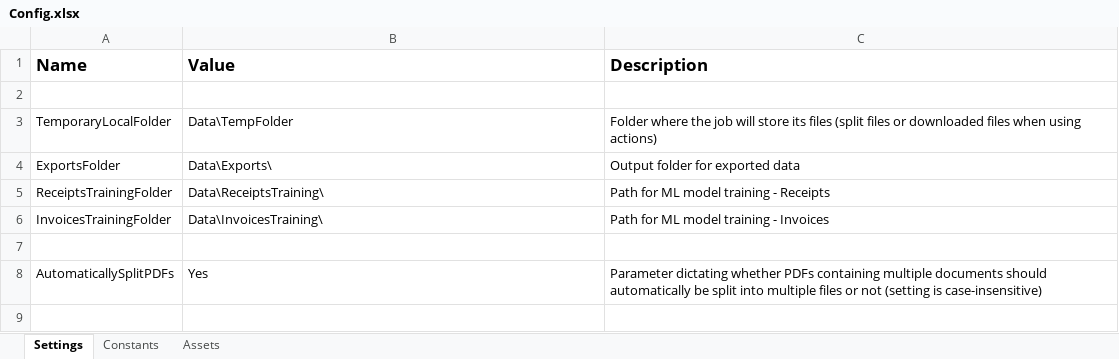
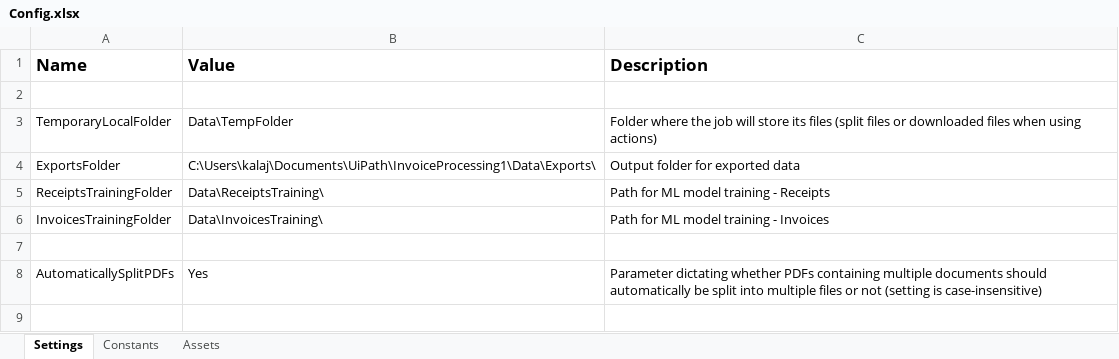
Before and after one commit to MarijaKrpacovska/InvoiceProcessing, an Excel workbook: Data/Config.xlsx, sheet Settings, drawn as a sheet; only a part is shown; values as stored, in another font and other column widths than the file's, no borders; the diff names each change by its address in the sheet, - before the commit and + after, or states it on an @@ line.

Commit message:
Promena na config za patekata

```diff
--- a/Data/Config.xlsx (sheet Settings)
+++ b/Data/Config.xlsx (sheet Settings)
-B4 (Value): Data\Exports\
+B4 (Value): C:\Users\kalaj\Documents\UiPath\InvoiceProcessing1\Data\Exports\
```
Also changed, not shown: 1 other file.
